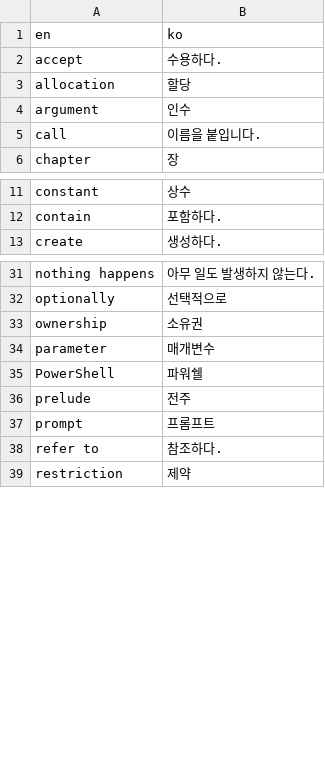
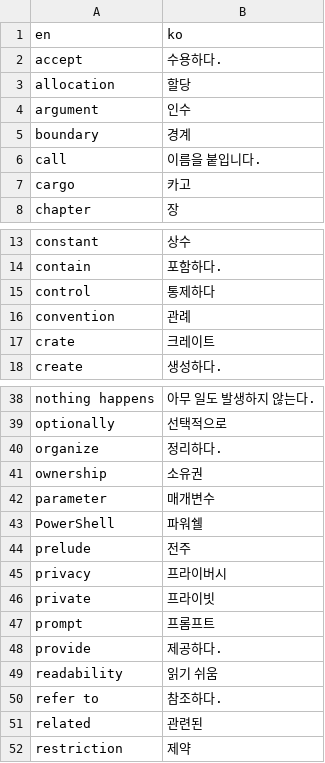
Before and after one commit to LOPES-HUFS/rust-lang-book-trans, a CSV file: voca.csv, drawn as a sheet; only a part is shown, gaps mark what is left out; the diff covers the shown part only.

Commit message:
번역어 추가

```diff
--- a/voca.csv
+++ b/voca.csv
@@ -4,3 +4,5 @@ allocation, 할당
 argument, 인수
+boundary, 경계
 call, 이름을 붙입니다.
+cargo, 카고
 chapter, 장
@@ -12,2 +14,5 @@ constant, 상수
 contain, 포함하다.
+control, 통제하다
+convention, 관례
+crate, 크레이트
 create, 생성하다.
@@ -32,2 +39,3 @@ nothing happens, 아무 일도 발생하지 않는다.
 optionally, 선택적으로
+organize, 정리하다.
 ownership, 소유권
@@ -36,4 +44,9 @@ PowerShell, 파워쉘
 prelude, 전주
+privacy, 프라이버시
+private, 프라이빗
 prompt, 프롬프트
+provide, 제공하다.
+readability, 읽기 쉬움
 refer to, 참조하다.
+related, 관련된
 restriction, 제약
```
Also changed, not shown: 3 added rows elsewhere in this file.
